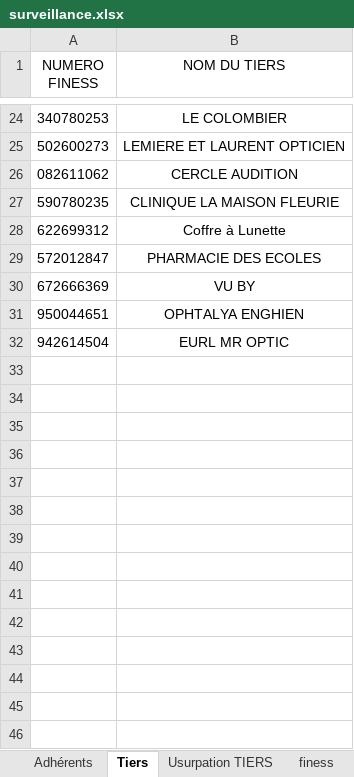
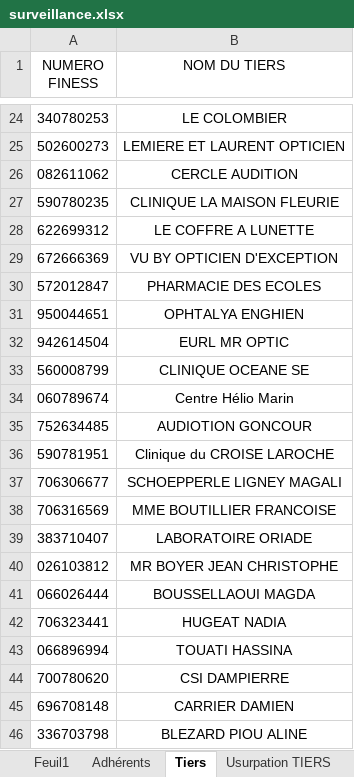
Before and after one commit to nostralliance/Fraude, an Excel workbook: code_Tom/docker/v2/app2/surveillance.xlsx, sheet Tiers, drawn as a sheet; only a part is shown, gaps mark what is left out; values as stored, in another font and other column widths than the file's, no borders; removed rows and columns are numbered as before the commit, all else as after; the diff covers the shown part only; the diff names each change by its address in the sheet, - before the commit and + after, or states it on an @@ line.

```diff
--- a/code_Tom/docker/v2/app2/surveillance.xlsx (sheet Tiers)
+++ b/code_Tom/docker/v2/app2/surveillance.xlsx (sheet Tiers)
+sheet tab: Feuil1
-B28 (NOM DU TIERS): Coffre à Lunette
+B28 (NOM DU TIERS): LE COFFRE A LUNETTE
+row 29: 672666369 | VU BY OPTICIEN D'EXCEPTION
-row 30: 672666369 | VU BY
+row 33: 560008799 | CLINIQUE OCEANE SE
+row 34: 060789674 | Centre Hélio Marin
+row 35: 752634485 | AUDIOTION GONCOUR
+row 36: 590781951 | Clinique du CROISE LAROCHE
+row 37: 706306677 | SCHOEPPERLE LIGNEY MAGALI
+row 38: 706316569 | MME BOUTILLIER FRANCOISE
+row 39: 383710407 | LABORATOIRE ORIADE
+row 40: 026103812 | MR BOYER JEAN CHRISTOPHE
+row 41: 066026444 | BOUSSELLAOUI MAGDA
+row 42: 706323441 | HUGEAT NADIA
+row 43: 066896994 | TOUATI HASSINA
+row 44: 700780620 | CSI DAMPIERRE
+row 45: 696708148 | CARRIER DAMIEN
+row 46: 336703798 | BLEZARD PIOU ALINE
```
Also changed, not shown: 61 added rows elsewhere in this sheet, sheet Adhérents, sheet Usurpation TIERS, sheet FINESS, other sheet tabs, 31 other files.
